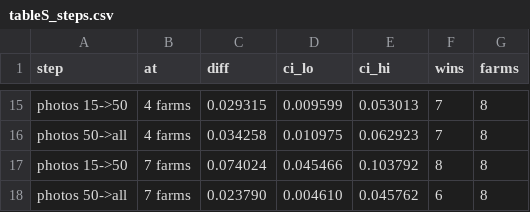
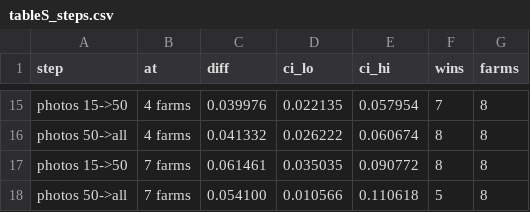
Before and after one commit to xiaolin200206/durian-site-split, a CSV file: results_applied/tableS_steps.csv, drawn as a sheet; only a part is shown, gaps mark what is left out; removed rows and columns are numbered as before the commit, all else as after; the diff covers the shown part only; the diff names each change by its address in the sheet, - before the commit and + after, or states it on an @@ line.

```diff
--- a/results_applied/tableS_steps.csv
+++ b/results_applied/tableS_steps.csv
-C15 (diff): 0.029315
+C15 (diff): 0.039976
-D15 (ci_lo): 0.009599
+D15 (ci_lo): 0.022135
-E15 (ci_hi): 0.053013
+E15 (ci_hi): 0.057954
-row 16: photos 50->all | 4 farms | 0.034258 | 0.010975 | 0.062923 | 7 | 8
+row 16: photos 50->all | 4 farms | 0.041332 | 0.026222 | 0.060674 | 8 | 8
-C17 (diff): 0.074024
+C17 (diff): 0.061461
-D17 (ci_lo): 0.045466
+D17 (ci_lo): 0.035035
-E17 (ci_hi): 0.103792
+E17 (ci_hi): 0.090772
-row 18: photos 50->all | 7 farms | 0.023790 | 0.004610 | 0.045762 | 6 | 8
+row 18: photos 50->all | 7 farms | 0.054100 | 0.010566 | 0.110618 | 5 | 8
```
Also changed, not shown: 8 added rows, 8 removed rows and 15 edited cells elsewhere in this file, results_applied/table3_budget_grid.csv, results_applied/table4_equal_budget.csv, 38 other files.
